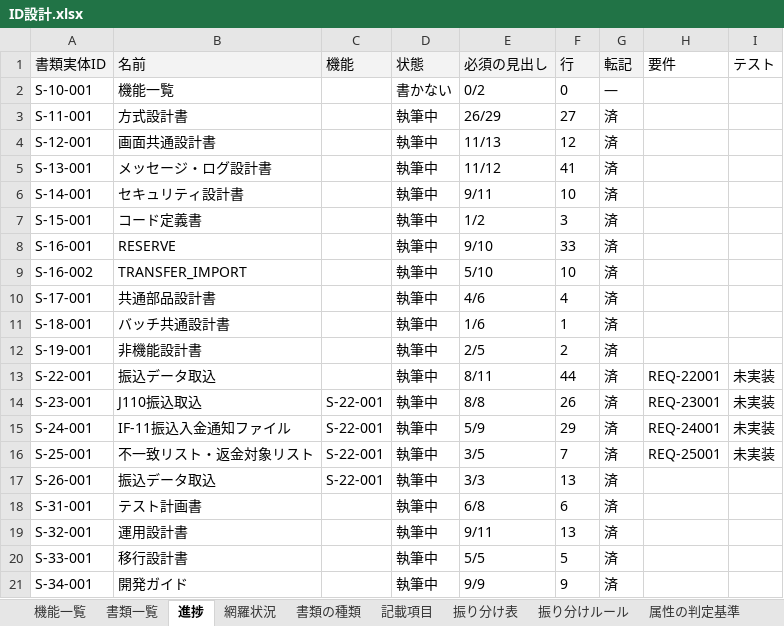
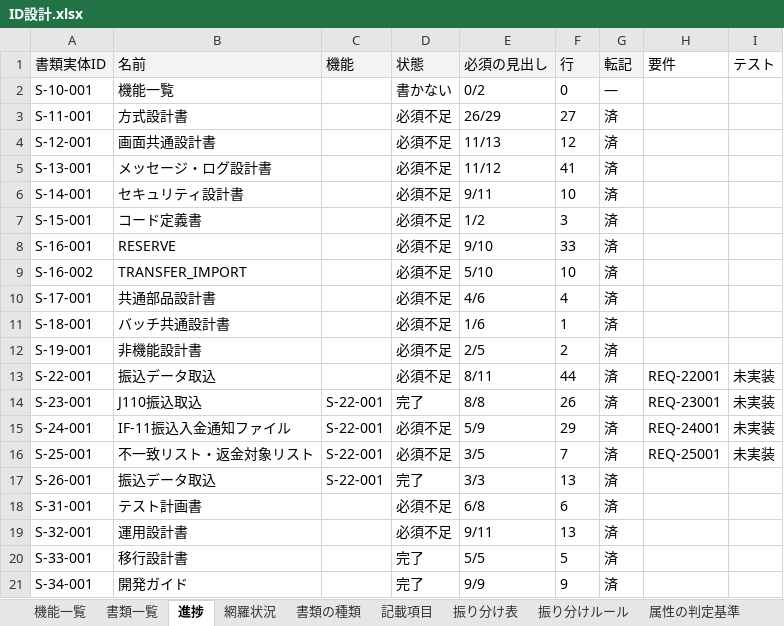
Before and after one commit to mstkfeb20-collab/tour-reservation-pilot, an Excel workbook: docs/design/ID設計.xlsx, sheet 進捗, drawn as a sheet; values as stored, in another font and other column widths than the file's, no borders; the diff names each change by its address in the sheet, - before the commit and + after, or states it on an @@ line.

```diff
--- a/docs/design/ID設計.xlsx (sheet 進捗)
+++ b/docs/design/ID設計.xlsx (sheet 進捗)
-D3:D13 (状態): 執筆中
+D3:D13 (状態): 必須不足
-D14 (状態): 執筆中
+D14 (状態): 完了
-D15:D16 (状態): 執筆中
+D15:D16 (状態): 必須不足
-D17 (状態): 執筆中
+D17 (状態): 完了
-D18:D19 (状態): 執筆中
+D18:D19 (状態): 必須不足
-D20:D21 (状態): 執筆中
+D20:D21 (状態): 完了
```
